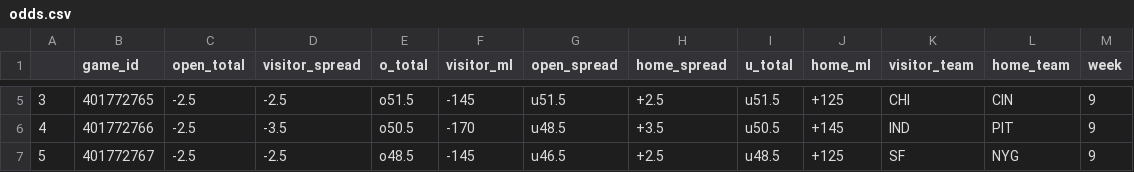
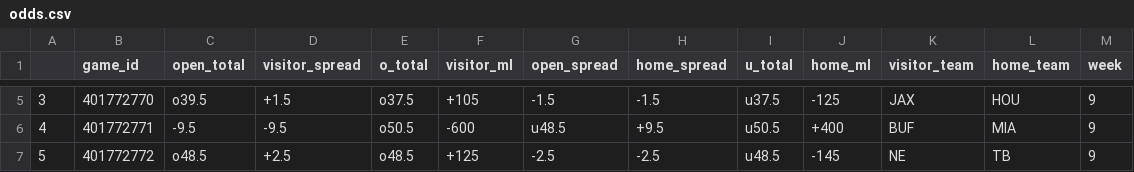
Before and after one commit to dennistye/nfl_model, a CSV file: csv_folder/odds.csv, drawn as a sheet; only a part is shown, gaps mark what is left out; the diff covers the shown part only.

```diff
--- a/csv_folder/odds.csv
+++ b/csv_folder/odds.csv
@@ -5,3 +5,3 @@
-3,401772765,-2.5,-2.5,o51.5,-145,u51.5,+2.5,u51.5,+125,CHI,CIN,9
-4,401772766,-2.5,-3.5,o50.5,-170,u48.5,+3.5,u50.5,+145,IND,PIT,9
-5,401772767,-2.5,-2.5,o48.5,-145,u46.5,+2.5,u48.5,+125,SF,NYG,9
+3,401772770,o39.5,+1.5,o37.5,+105,-1.5,-1.5,u37.5,-125,JAX,HOU,9
+4,401772771,-9.5,-9.5,o50.5,-600,u48.5,+9.5,u50.5,+400,BUF,MIA,9
+5,401772772,o48.5,+2.5,o48.5,+125,-2.5,-2.5,u48.5,-145,NE,TB,9
```
Also changed, not shown: 113 edited cells elsewhere in this file, csv_folder/2025_box_scores.csv, csv_folder/complete_weights.csv, 16 other files.
